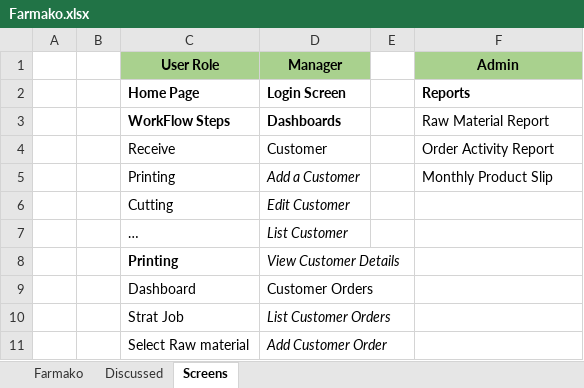
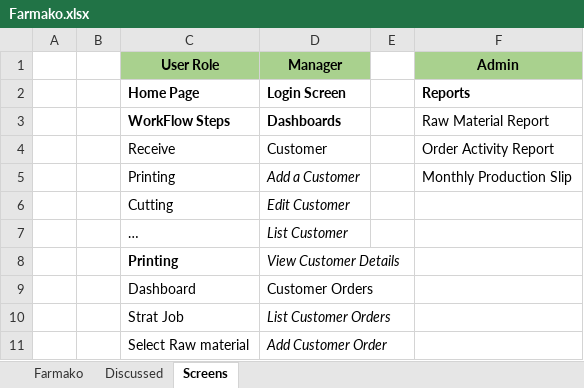
Before and after one commit to pavankay/blank, an Excel workbook: Farmako/Farmako.xlsx, sheet Screens, drawn as a sheet; only a part is shown; values as stored, in another font and other column widths than the file's, no borders; the diff names each change by its address in the sheet, - before the commit and + after, or states it on an @@ line.

```diff
--- a/Farmako/Farmako.xlsx (sheet Screens)
+++ b/Farmako/Farmako.xlsx (sheet Screens)
-F5 (Admin): Monthly Product Slip
+F5 (Admin): Monthly Production Slip
```
Also changed, not shown: sheet Farmako, sheet Discussed, 1 other file.
